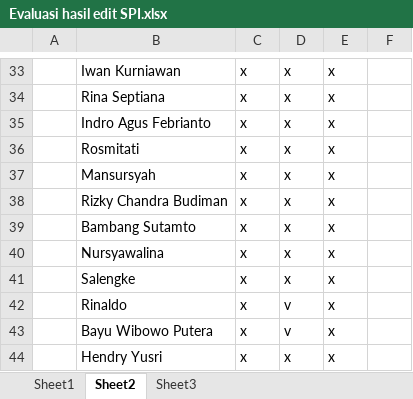
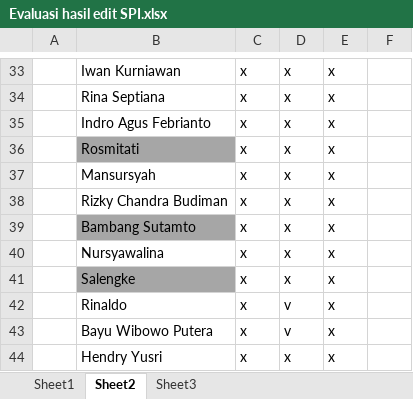
Before and after one commit to lrnbpjstkapps/lsp_design, an Excel workbook: Nitip file/Notasi Audit LNO/Evaluasi hasil edit SPI.xlsx, sheet Sheet2, drawn as a sheet; only a part is shown, gaps mark what is left out; values as stored, in another font and other column widths than the file's, no borders; the diff covers the shown part only; the diff names each change by its address in the sheet, - before the commit and + after, or states it on an @@ line.

```diff
--- a/Nitip file/Notasi Audit LNO/Evaluasi hasil edit SPI.xlsx (sheet Sheet2)
+++ b/Nitip file/Notasi Audit LNO/Evaluasi hasil edit SPI.xlsx (sheet Sheet2)
-B36 fill: none
+B36 fill: #A6A6A6
-B39 fill: none
+B39 fill: #A6A6A6
-B41 fill: none
+B41 fill: #A6A6A6
```
Also changed, not shown: 2 edited cells and cell formats elsewhere in this sheet.
